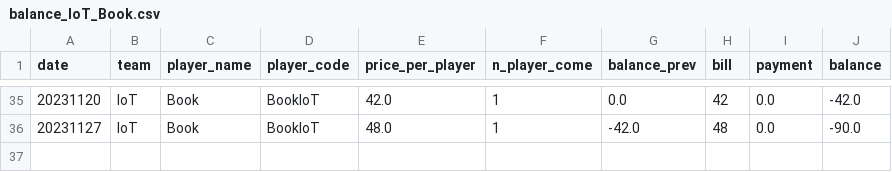
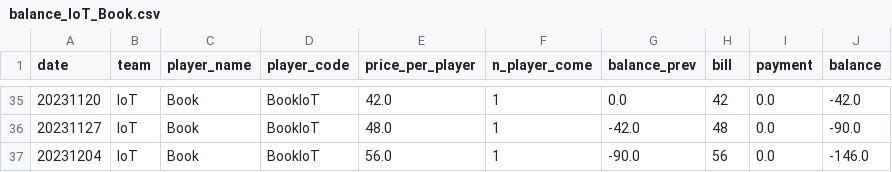
Before and after one commit to BenzSSuk/badminton-payment, a CSV file: account/by_player/IoT/balance_IoT_Book.csv, drawn as a sheet; only a part is shown, gaps mark what is left out.

```diff
--- a/account/by_player/IoT/balance_IoT_Book.csv
+++ b/account/by_player/IoT/balance_IoT_Book.csv
@@ -36 +36,2 @@ date,team,player_name,player_code,price_per_player,n_player_come,balance_prev,bi
 20231127,IoT,Book,BookIoT,48.0,1,-42.0,48,0.0,-90.0
+20231204,IoT,Book,BookIoT,56.0,1,-90.0,56,0.0,-146.0
```
Also changed, not shown: account/by_player/Dev/balance_Dev_Tui.csv, account/by_player/Head/balance_Head_Max.csv, 12 other files.
